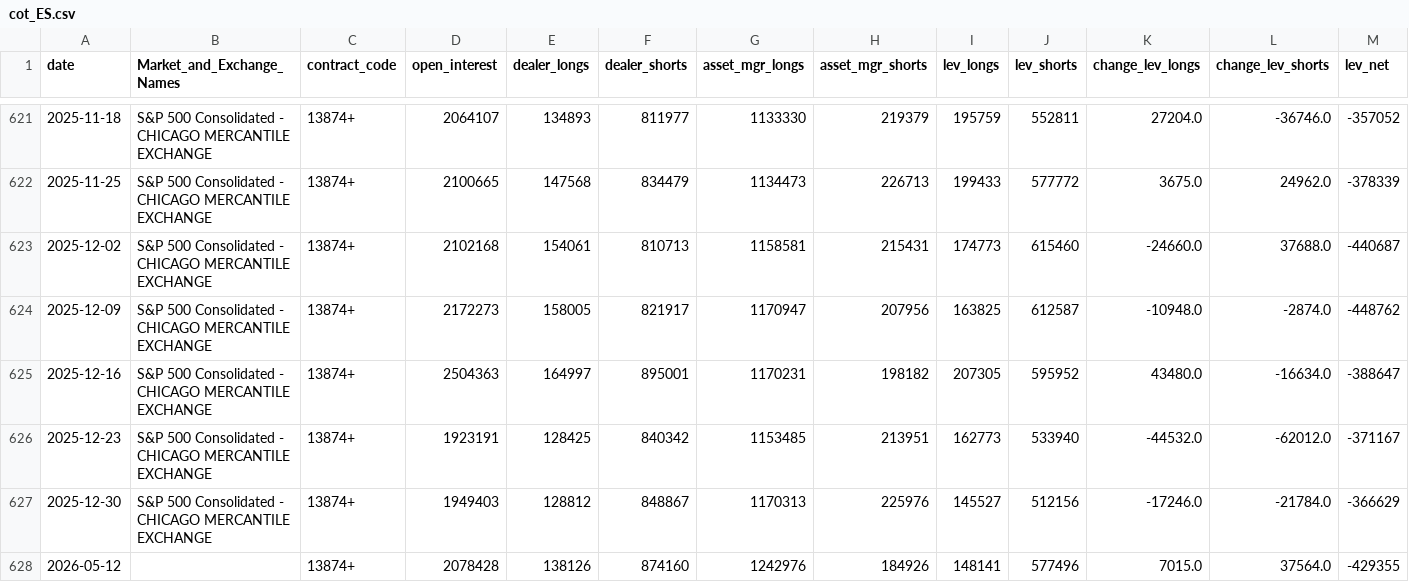
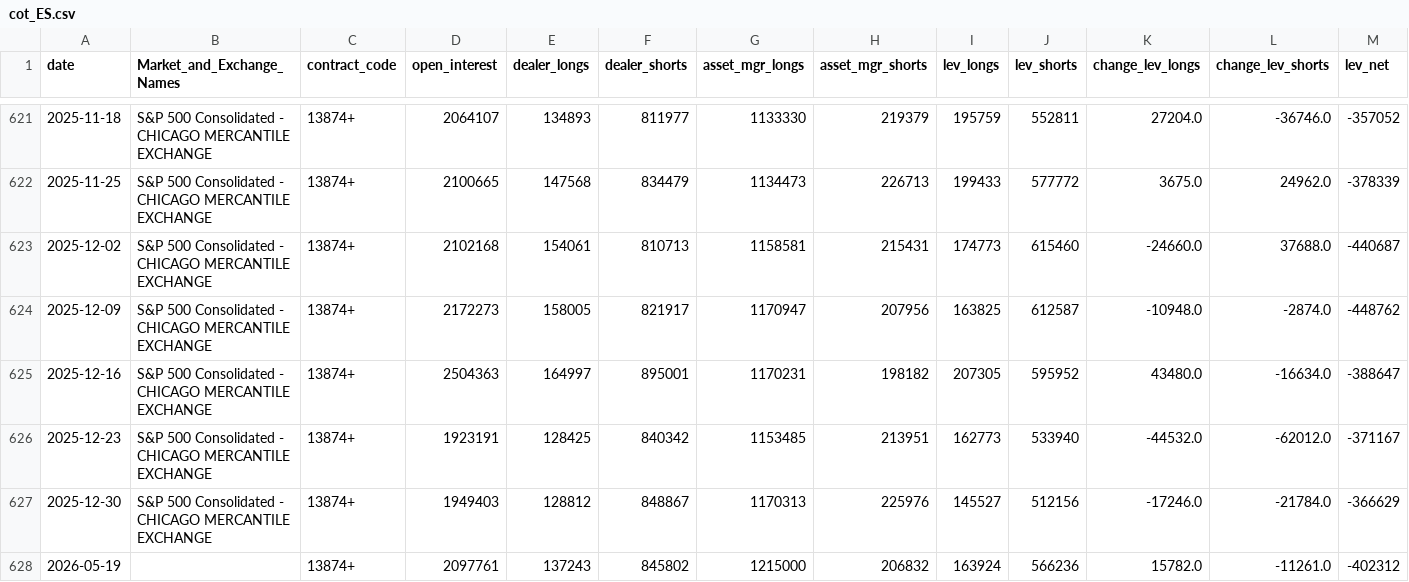
Before and after one commit to m0narch810/aseras-macro-regime, a CSV file: data/processed/cot_ES.csv, drawn as a sheet; only a part is shown, gaps mark what is left out; removed rows and columns are numbered as before the commit, all else as after; rows hold the shown columns only; the diff names each change by its address in the sheet, - before the commit and + after, or states it on an @@ line.

```diff
--- a/data/processed/cot_ES.csv
+++ b/data/processed/cot_ES.csv
-row 628: 2026-05-12 |  | 13874+ | 2078428 | 138126 | 874160 | 1242976 | 184926 | 148141 | 577496 | 7015.0 | 37564.0 | -429355
+row 628: 2026-05-19 |  | 13874+ | 2097761 | 137243 | 845802 | 1215000 | 206832 | 163924 | 566236 | 15782.0 | -11261.0 | -402312
```
Also changed, not shown: data/processed/ES_daily_clean.csv, data/processed/NQ_daily_clean.csv, 4 other files.
